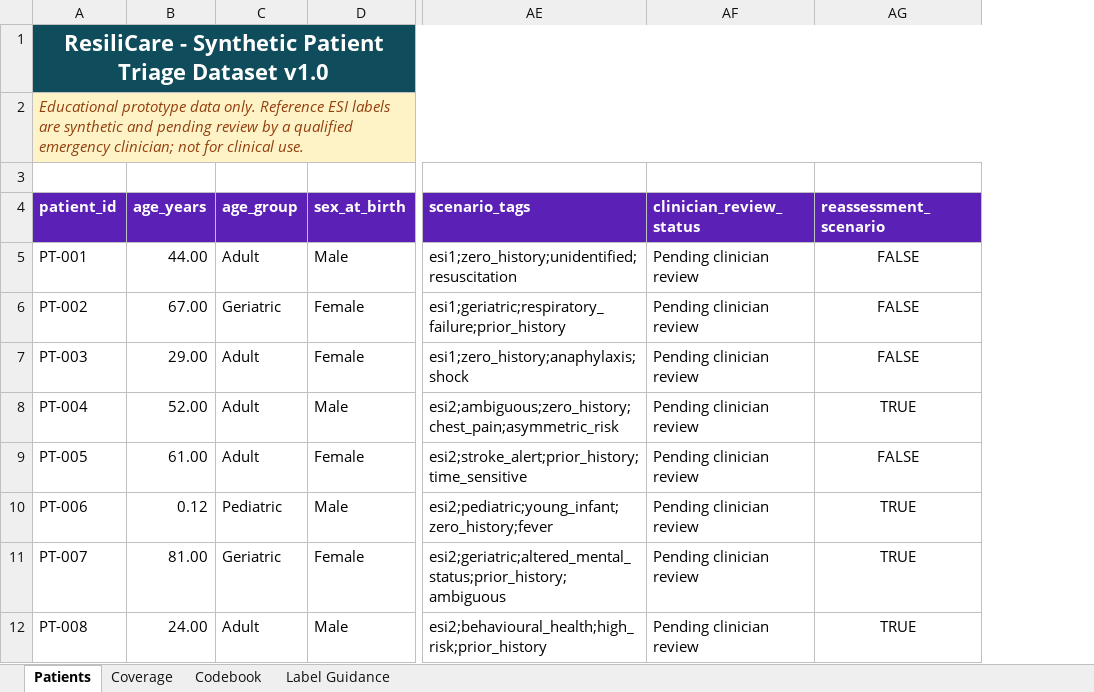
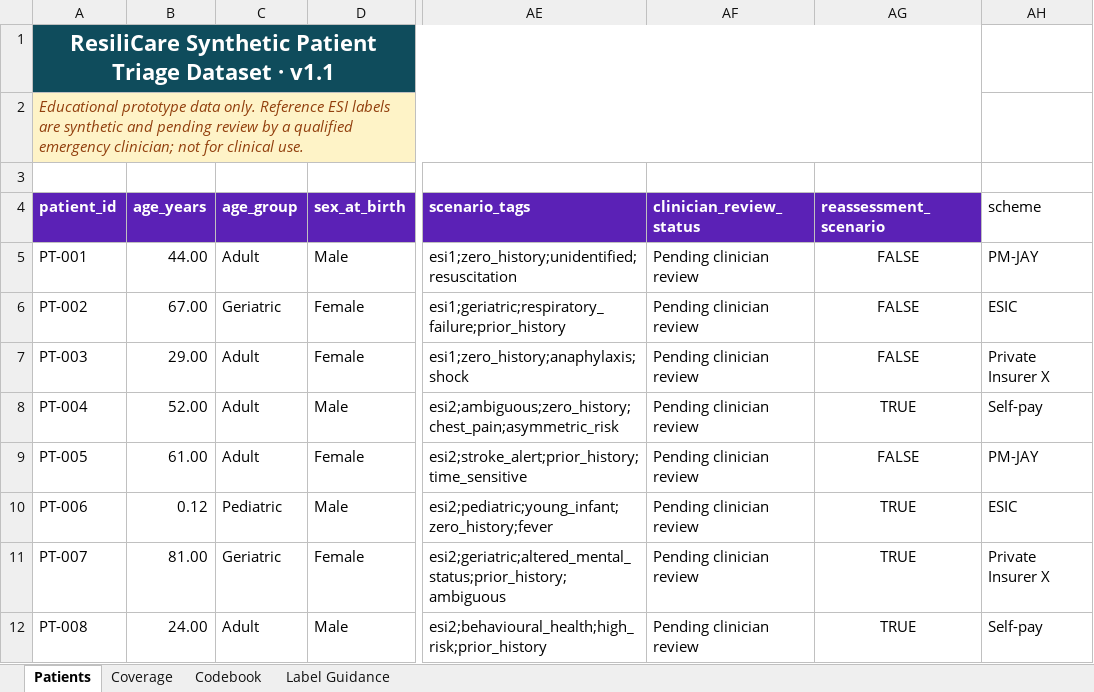
Before and after one commit to SDD-ResiliCare/ResiliCare_1, an Excel workbook: data/PatientTriage_Simulated_Dataset.xlsx, sheet Patients, drawn as a sheet; only a part is shown, gaps mark what is left out; values as stored, in another font and other column widths than the file's, no borders; conditional formats and table styles not drawn; the diff names each change by its address in the sheet, - before the commit and + after, or states it on an @@ line.

Commit message:
feat: Add financial routing and scheme-based facility suggestions - Implement new routing module (src/resilicare/routing.py) with simulated facility data. - Update demo server to expose a route preview endpoint and include routing assessments. - Enhance demo UI to display patient schemes and provide a route preview button. - Append 'scheme' attribute to the simulated patient datasets. - Add tests for the routing module and extend existing audit server tests. - Update README.md and module exports to include the new routing capabilities.

```diff
--- a/data/PatientTriage_Simulated_Dataset.xlsx (sheet Patients)
+++ b/data/PatientTriage_Simulated_Dataset.xlsx (sheet Patients)
+column AH (scheme), rows 5-12: PM-JAY | ESIC | Private Insurer X | Self-pay | PM-JAY | ESIC | Private Insurer X | Self-pay
-A1 (patient_id): ResiliCare - Synthetic Patient Triage Dataset v1.0
+A1 (patient_id): ResiliCare Synthetic Patient Triage Dataset · v1.1
```
Also changed, not shown: sheet Codebook, sheet Label Guidance, 10 other files.
